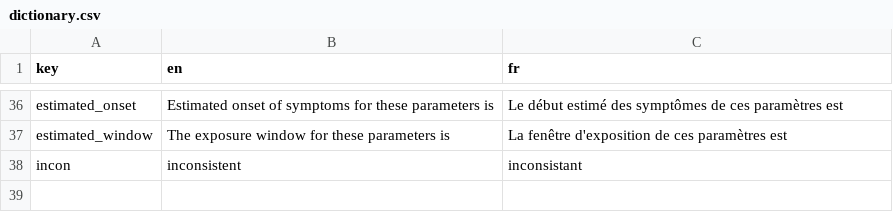
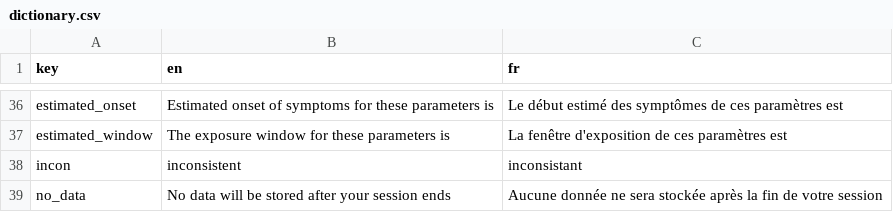
Before and after one commit to imperialebola2018/chainchecker, a CSV file: dictionary.csv, drawn as a sheet; only a part is shown, gaps mark what is left out; the diff names each change by its address in the sheet, - before the commit and + after, or states it on an @@ line.

```diff
--- a/dictionary.csv
+++ b/dictionary.csv
+row 39: no_data | No data will be stored after your session ends | Aucune donnée ne sera stockée après la fin de votre session
```
Also changed, not shown: 7 other files.
